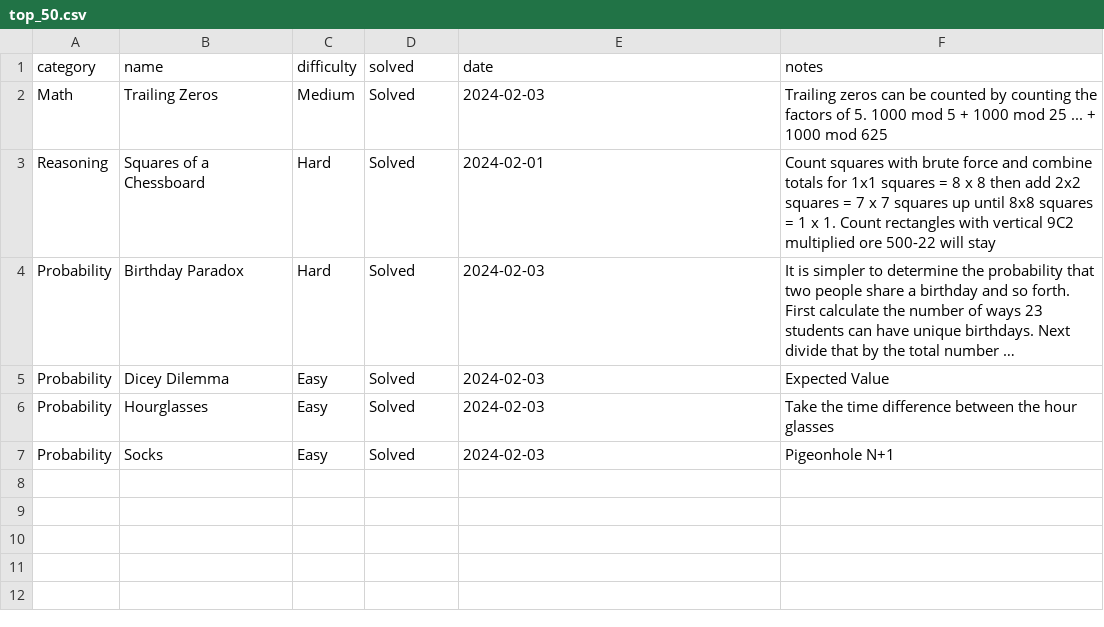
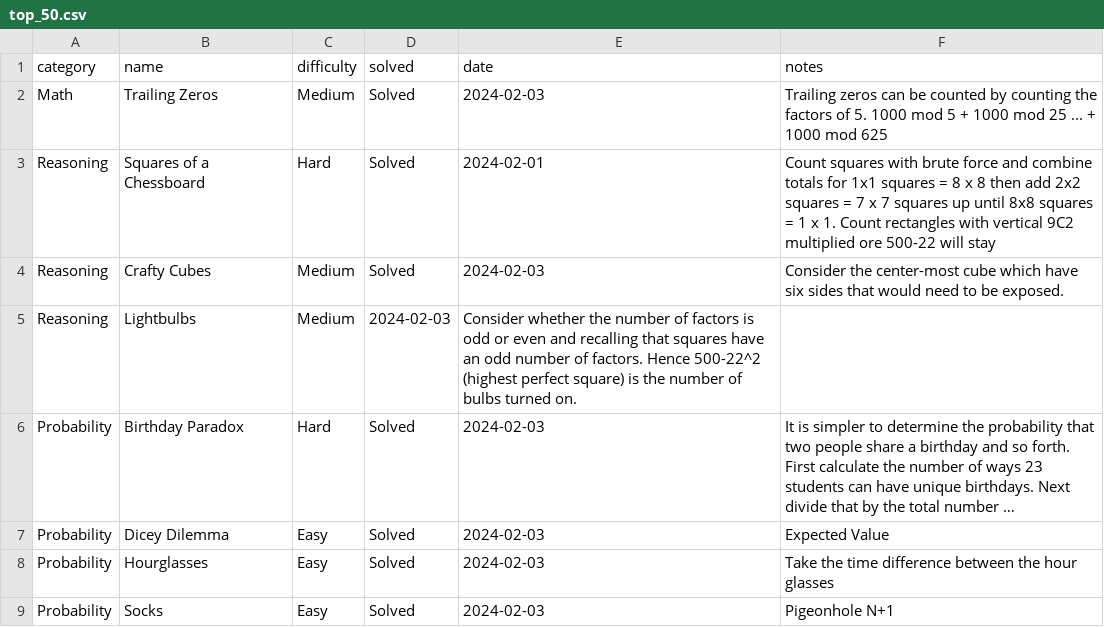
Before and after one commit to jaymarichua/quant-q-a, a CSV file: top_50.csv, drawn as a sheet; long unchanged cells end in …; the diff names each change by its address in the sheet, - before the commit and + after, or states it on an @@ line.

Commit message:
Update top_50.csv

```diff
--- a/top_50.csv
+++ b/top_50.csv
+row 4: Reasoning | Crafty Cubes | Medium | Solved | 2024-02-03 | Consider the center-most cube which have six sides that would need to be exposed.
+row 5: Reasoning | Lightbulbs | Medium | 2024-02-03 | Consider whether the number of factors is odd or even and recalling that squares have an odd number of factors. Hence 500-22^2 (highest perfect square) is the number of bulbs turned on.
```
